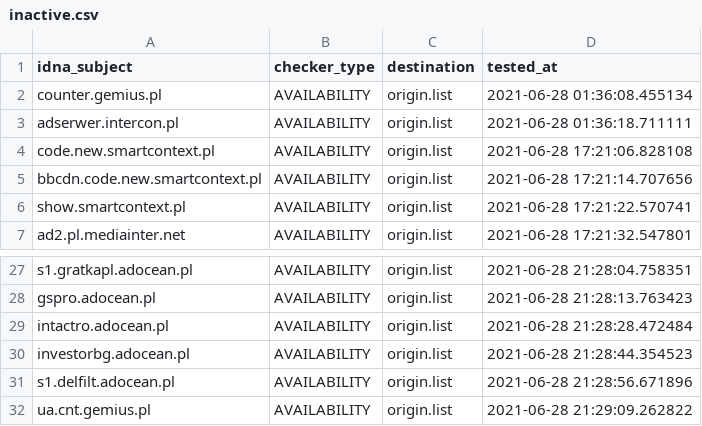
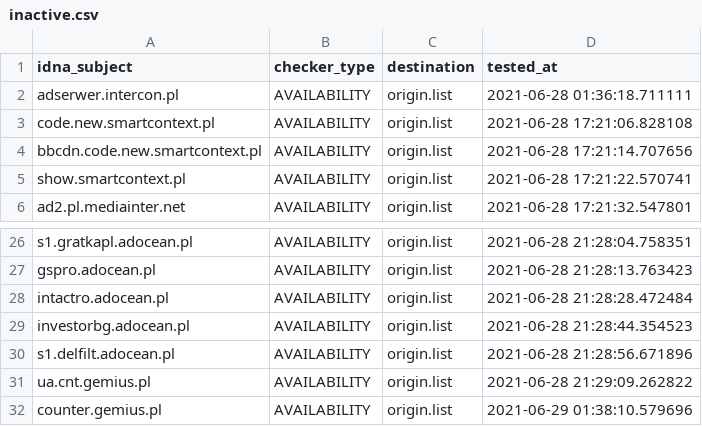
Before and after one commit to dead-hosts/.pl-host-file_git_xxcriticxx, a CSV file: .pyfunceble/inactive.csv, drawn as a sheet; only a part is shown, gaps mark what is left out.

```diff
--- a/.pyfunceble/inactive.csv
+++ b/.pyfunceble/inactive.csv
@@ -1,3 +1,2 @@
 idna_subject,checker_type,destination,tested_at
-counter.gemius.pl,AVAILABILITY,origin.list,2021-06-28 01:36:08.455134
 adserwer.intercon.pl,AVAILABILITY,origin.list,2021-06-28 01:36:18.711111
@@ -32 +31,2 @@ s1.delfilt.adocean.pl,AVAILABILITY,origin.list,2021-06-28 21:28:56.671896
 ua.cnt.gemius.pl,AVAILABILITY,origin.list,2021-06-28 21:29:09.262822
+counter.gemius.pl,AVAILABILITY,origin.list,2021-06-29 01:38:10.579696
```
Also changed, not shown: 12 other files.
